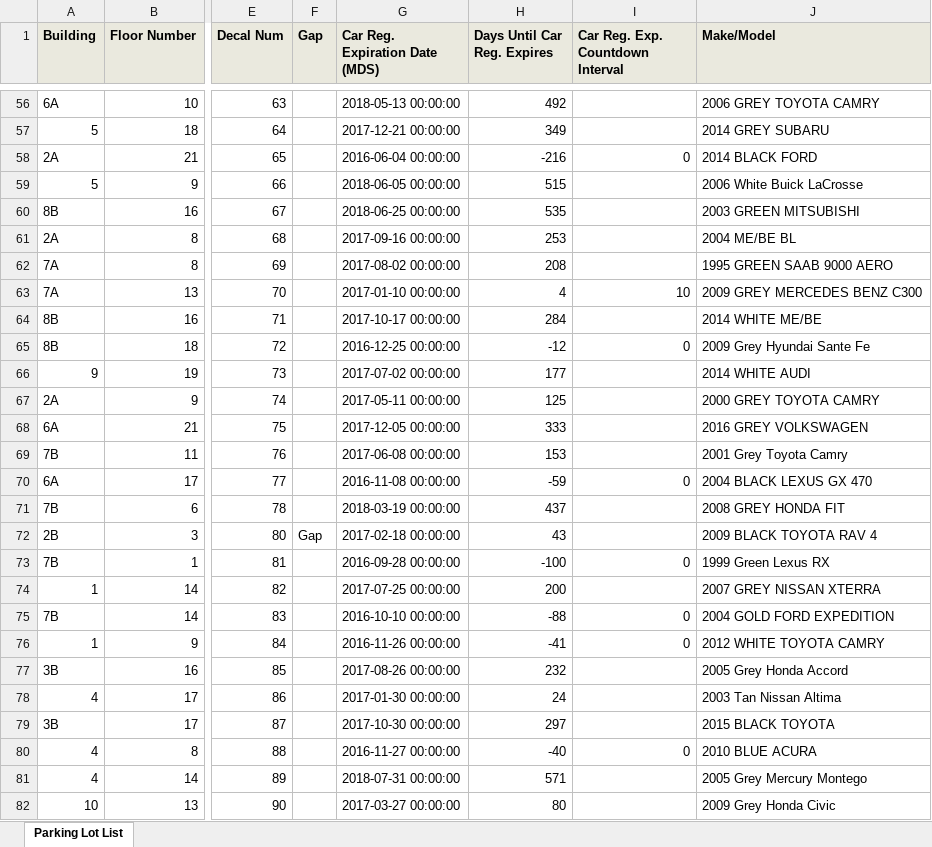
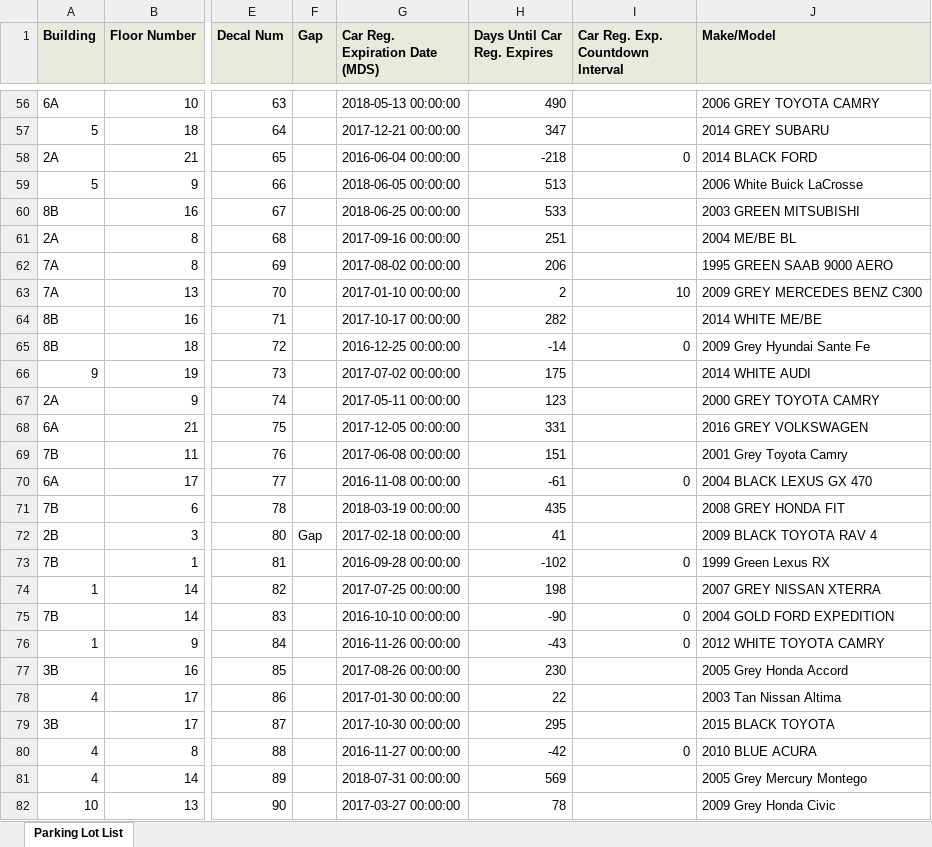
Before and after one commit to sfrizell/pennsouth-aweber, an Excel workbook: app_output/parking_lot_spaces.xlsx, sheet Parking Lot List, drawn as a sheet; only a part is shown, gaps mark what is left out; values as stored, in another font and other column widths than the file's, no borders; the diff covers the shown part only; the diff names each change by its address in the sheet, - before the commit and + after, or states it on an @@ line.

```diff
--- a/app_output/parking_lot_spaces.xlsx (sheet Parking Lot List)
+++ b/app_output/parking_lot_spaces.xlsx (sheet Parking Lot List)
-H56 (Days Until Car Reg. Expires): 492
+H56 (Days Until Car Reg. Expires): 490
-H57 (Days Until Car Reg. Expires): 349
+H57 (Days Until Car Reg. Expires): 347
-H58 (Days Until Car Reg. Expires): -216
+H58 (Days Until Car Reg. Expires): -218
-H59 (Days Until Car Reg. Expires): 515
+H59 (Days Until Car Reg. Expires): 513
-H60 (Days Until Car Reg. Expires): 535
+H60 (Days Until Car Reg. Expires): 533
-H61 (Days Until Car Reg. Expires): 253
+H61 (Days Until Car Reg. Expires): 251
-H62 (Days Until Car Reg. Expires): 208
+H62 (Days Until Car Reg. Expires): 206
-H63 (Days Until Car Reg. Expires): 4
+H63 (Days Until Car Reg. Expires): 2
-H64 (Days Until Car Reg. Expires): 284
+H64 (Days Until Car Reg. Expires): 282
-H65 (Days Until Car Reg. Expires): -12
+H65 (Days Until Car Reg. Expires): -14
-H66 (Days Until Car Reg. Expires): 177
+H66 (Days Until Car Reg. Expires): 175
-H67 (Days Until Car Reg. Expires): 125
+H67 (Days Until Car Reg. Expires): 123
-H68 (Days Until Car Reg. Expires): 333
+H68 (Days Until Car Reg. Expires): 331
-H69 (Days Until Car Reg. Expires): 153
+H69 (Days Until Car Reg. Expires): 151
-H70 (Days Until Car Reg. Expires): -59
+H70 (Days Until Car Reg. Expires): -61
-H71 (Days Until Car Reg. Expires): 437
+H71 (Days Until Car Reg. Expires): 435
-H72 (Days Until Car Reg. Expires): 43
+H72 (Days Until Car Reg. Expires): 41
-H73 (Days Until Car Reg. Expires): -100
+H73 (Days Until Car Reg. Expires): -102
-H74 (Days Until Car Reg. Expires): 200
+H74 (Days Until Car Reg. Expires): 198
-H75 (Days Until Car Reg. Expires): -88
+H75 (Days Until Car Reg. Expires): -90
-H76 (Days Until Car Reg. Expires): -41
+H76 (Days Until Car Reg. Expires): -43
-H77 (Days Until Car Reg. Expires): 232
+H77 (Days Until Car Reg. Expires): 230
-H78 (Days Until Car Reg. Expires): 24
+H78 (Days Until Car Reg. Expires): 22
-H79 (Days Until Car Reg. Expires): 297
+H79 (Days Until Car Reg. Expires): 295
-H80 (Days Until Car Reg. Expires): -40
+H80 (Days Until Car Reg. Expires): -42
-H81 (Days Until Car Reg. Expires): 571
+H81 (Days Until Car Reg. Expires): 569
-H82 (Days Until Car Reg. Expires): 80
+H82 (Days Until Car Reg. Expires): 78
```
Also changed, not shown: 522 edited cells elsewhere in this sheet, 5 other files.
